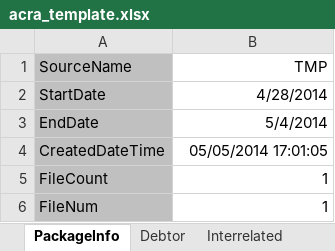
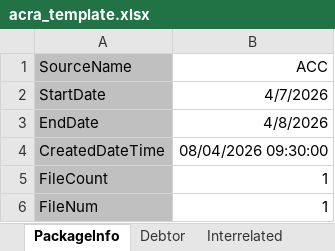
Before and after one commit to DevelopersBloom/DC_New_backend, an Excel workbook: acra_template.xlsx, sheet PackageInfo, drawn as a sheet; values as stored, in another font and other column widths than the file's, no borders; the diff names each change by its address in the sheet, - before the commit and + after, or states it on an @@ line.

Commit message:
Acra Report

```diff
--- a/acra_template.xlsx (sheet PackageInfo)
+++ b/acra_template.xlsx (sheet PackageInfo)
-B1: TMP
+B1: ACC
-B2 (ACC): 4/28/2014
+B2 (ACC): 4/7/2026
-B3 (ACC): 5/4/2014
+B3 (ACC): 4/8/2026
-B4 (ACC): 05/05/2014 17:01:05
+B4 (ACC): 08/04/2026 09:30:00
```
Also changed, not shown: 4 other files.
